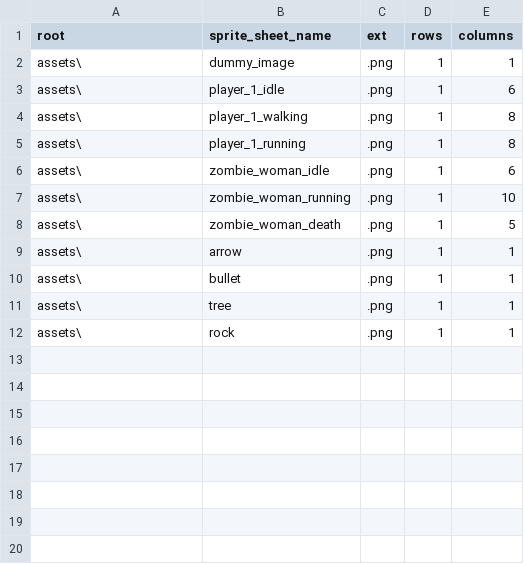
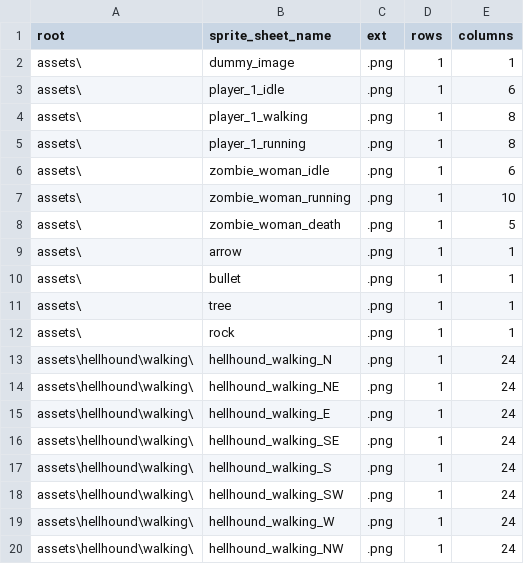
Before and after one commit to BlueEchoV/Alpha-Game, a CSV file: data/sprite_sheet_data.csv, drawn as a sheet.

Commit message:
Fixed a bug with the csv file loader for sprite sheets. Added four images for the hellhound enemy.

```diff
--- a/data/sprite_sheet_data.csv
+++ b/data/sprite_sheet_data.csv
@@ -12 +12,9 @@ assets\,tree,.png,1,1
 assets\,rock,.png,1,1
+assets\hellhound\walking\,hellhound_walking_N,.png,1,24
+assets\hellhound\walking\,hellhound_walking_NE,.png,1,24
+assets\hellhound\walking\,hellhound_walking_E,.png,1,24
+assets\hellhound\walking\,hellhound_walking_SE,.png,1,24
+assets\hellhound\walking\,hellhound_walking_S,.png,1,24
+assets\hellhound\walking\,hellhound_walking_SW,.png,1,24
+assets\hellhound\walking\,hellhound_walking_W,.png,1,24
+assets\hellhound\walking\,hellhound_walking_NW,.png,1,24
```
Also changed, not shown: 16 other files.
